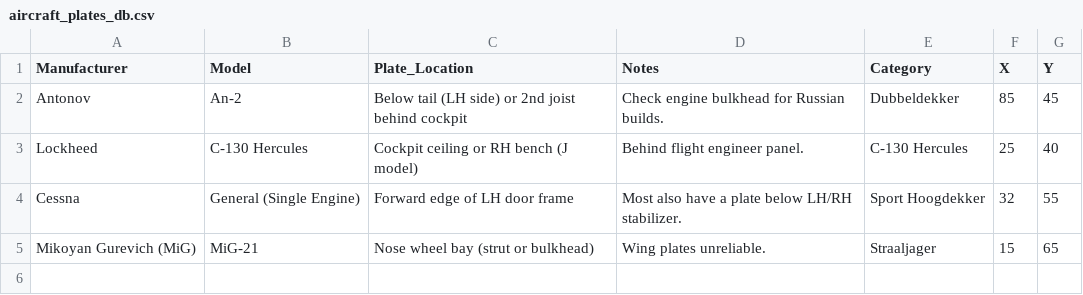
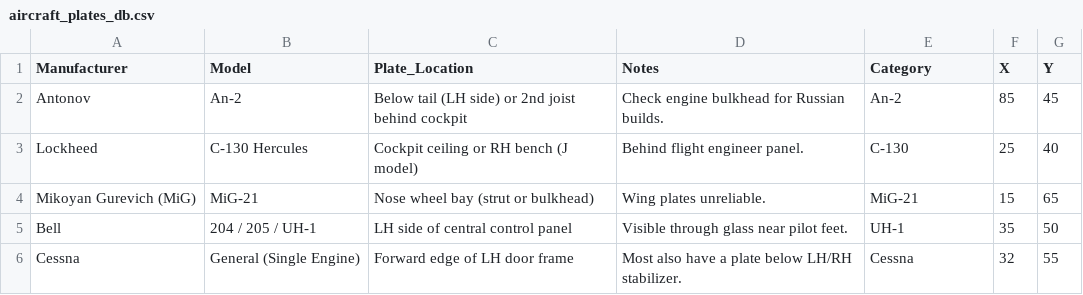
Before and after one commit to ErwinScramble/aircraft-plates, a CSV file: aircraft_plates_db.csv, drawn as a sheet.

Commit message:
Add files via upload

```diff
--- a/aircraft_plates_db.csv
+++ b/aircraft_plates_db.csv
@@ -1,5 +1,6 @@
 Manufacturer,Model,Plate_Location,Notes,Category,X,Y
-Antonov,An-2,Below tail (LH side) or 2nd joist behind cockpit,Check engine bulkhead for Russian builds.,Dubbeldekker,85,45
-Lockheed,C-130 Hercules,Cockpit ceiling or RH bench (J model),Behind flight engineer panel.,C-130 Hercules,25,40
-Cessna,General (Single Engine),Forward edge of LH door frame,Most also have a plate below LH/RH stabilizer.,Sport Hoogdekker,32,55
-Mikoyan Gurevich (MiG),MiG-21,Nose wheel bay (strut or bulkhead),Wing plates unreliable.,Straaljager,15,65
+Antonov,An-2,Below tail (LH side) or 2nd joist behind cockpit,Check engine bulkhead for Russian builds.,An-2,85,45
+Lockheed,C-130 Hercules,Cockpit ceiling or RH bench (J model),Behind flight engineer panel.,C-130,25,40
+Mikoyan Gurevich (MiG),MiG-21,Nose wheel bay (strut or bulkhead),Wing plates unreliable.,MiG-21,15,65
+Bell,204 / 205 / UH-1,LH side of central control panel,Visible through glass near pilot feet.,UH-1,35,50
+Cessna,General (Single Engine),Forward edge of LH door frame,Most also have a plate below LH/RH stabilizer.,Cessna,32,55
```
